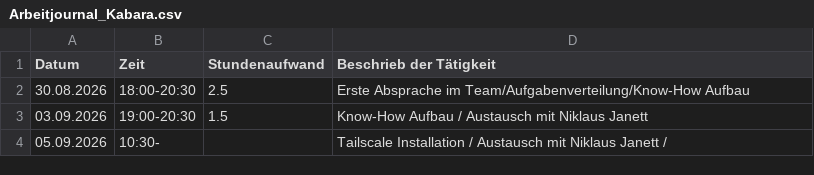
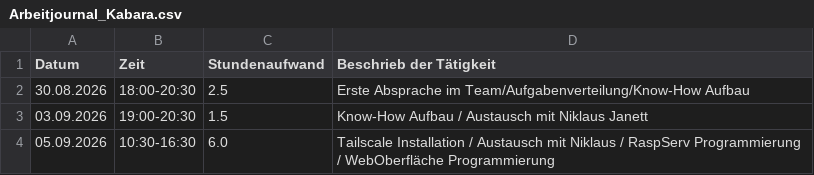
Before and after one commit to niklaus619/TA_V_IoT, a CSV file: Doc/Berichterstattung/Arbeitsjournale/Arbeitjournal_Kabara.csv, drawn as a sheet.

Commit message:
Arbeitsjournal updated

```diff
--- a/Doc/Berichterstattung/Arbeitsjournale/Arbeitjournal_Kabara.csv
+++ b/Doc/Berichterstattung/Arbeitsjournale/Arbeitjournal_Kabara.csv
@@ -3,2 +3,2 @@ Datum,Zeit,Stundenaufwand,Beschrieb der Tätigkeit
 03.09.2026,19:00-20:30,1.5,Know-How Aufbau / Austausch mit Niklaus Janett
-05.09.2026,10:30-,,Tailscale Installation / Austausch mit Niklaus Janett /
+05.09.2026,10:30-16:30,6.0,Tailscale Installation / Austausch mit Niklaus / RaspServ Programmierung / WebOberfläche Programmierung
```
